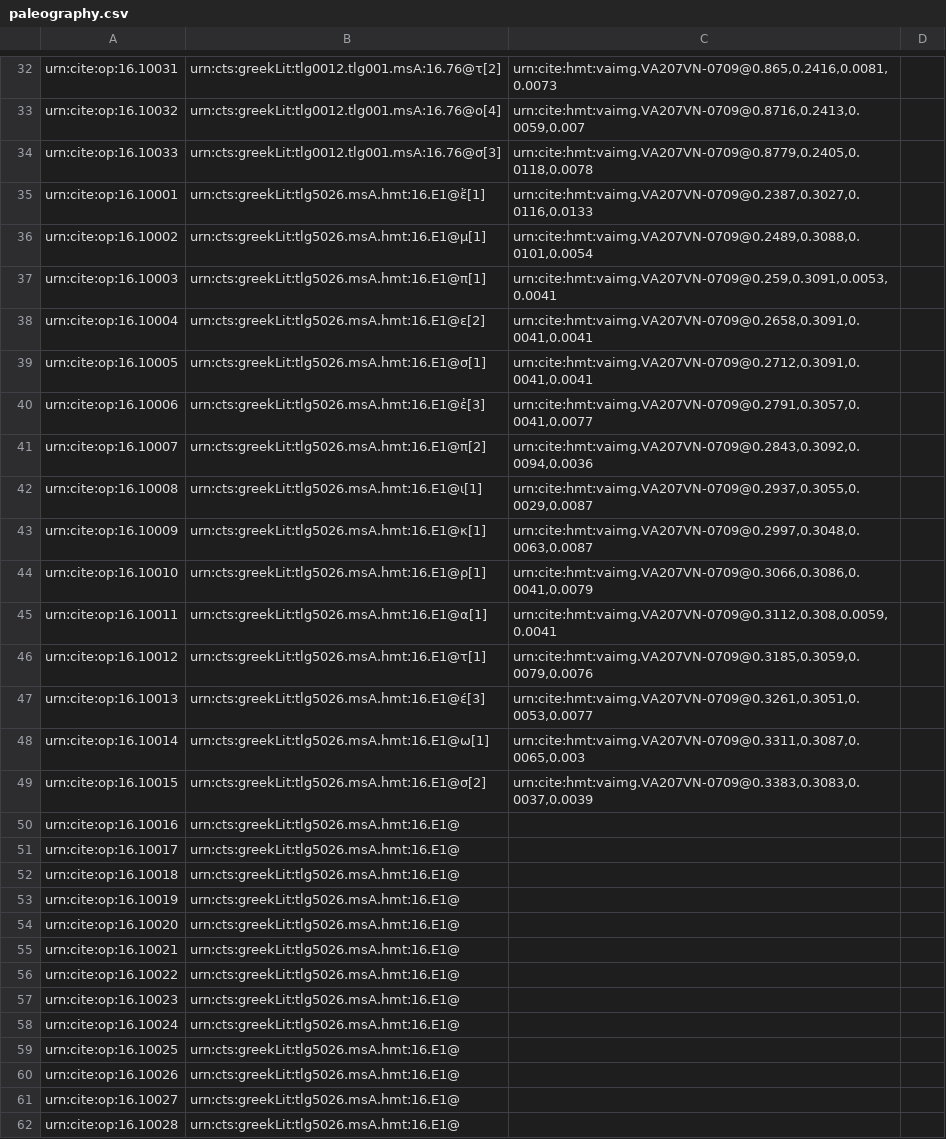
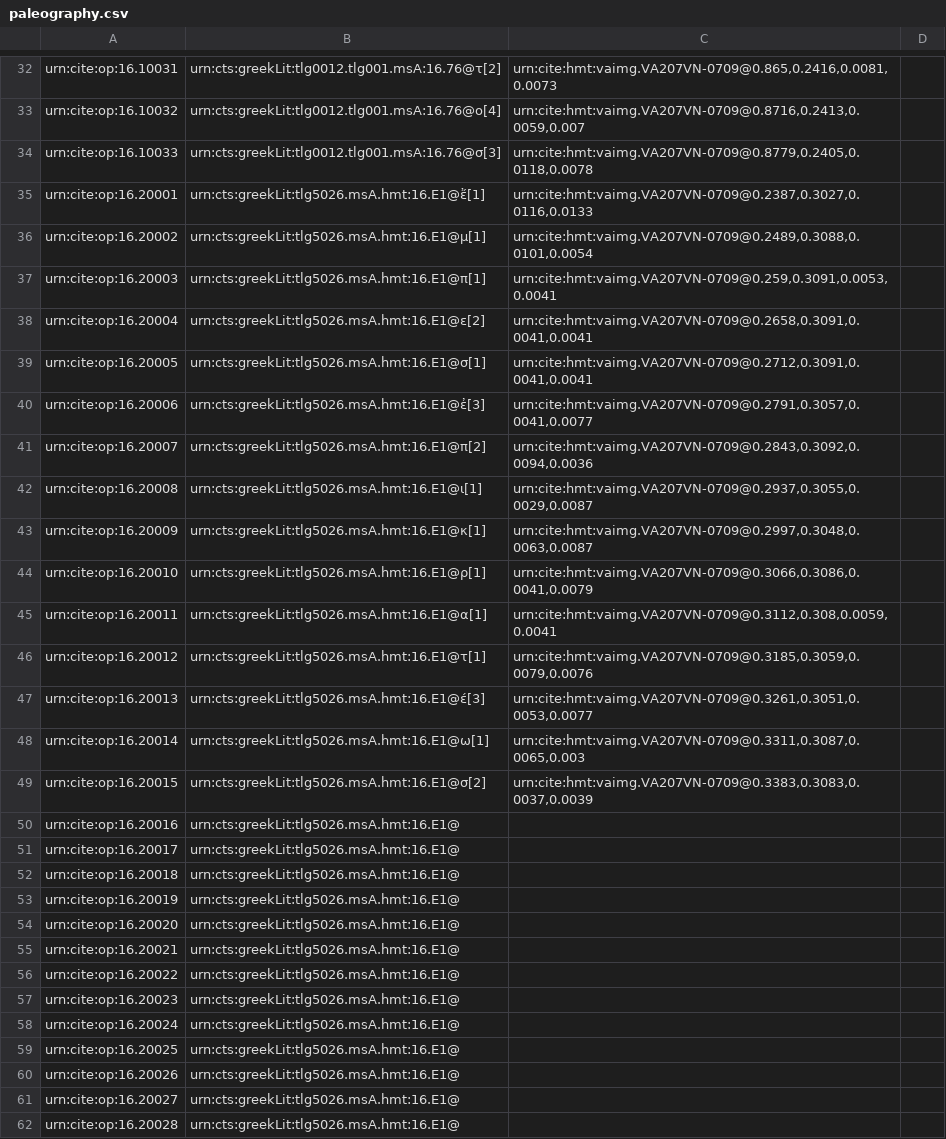
Before and after one commit to hmteditors/furman, a CSV file: 207v/collections/paleography.csv, drawn as a sheet; only a part is shown, gaps mark what is left out; the diff covers the shown part only.

Commit message:
Update paleography.csv

```diff
--- a/207v/collections/paleography.csv
+++ b/207v/collections/paleography.csv
@@ -34,29 +34,29 @@ urn:cite:op:16.10032,urn:cts:greekLit:tlg0012.tlg001.msA:16.76@ο[4],"urn:cite:h
 urn:cite:op:16.10033,urn:cts:greekLit:tlg0012.tlg001.msA:16.76@σ[3],"urn:cite:hmt:vaimg.VA207VN-0709@0.8779,0.2405,0.0118,0.0078",
-urn:cite:op:16.10001,urn:cts:greekLit:tlg5026.msA.hmt:16.E1@ἔ[1],"urn:cite:hmt:vaimg.VA207VN-0709@0.2387,0.3027,0.0116,0.0133",
-urn:cite:op:16.10002,urn:cts:greekLit:tlg5026.msA.hmt:16.E1@μ[1],"urn:cite:hmt:vaimg.VA207VN-0709@0.2489,0.3088,0.0101,0.0054",
-urn:cite:op:16.10003,urn:cts:greekLit:tlg5026.msA.hmt:16.E1@π[1],"urn:cite:hmt:vaimg.VA207VN-0709@0.259,0.3091,0.0053,0.0041",
-urn:cite:op:16.10004,urn:cts:greekLit:tlg5026.msA.hmt:16.E1@ε[2],"urn:cite:hmt:vaimg.VA207VN-0709@0.2658,0.3091,0.0041,0.0041",
-urn:cite:op:16.10005,urn:cts:greekLit:tlg5026.msA.hmt:16.E1@σ[1],"urn:cite:hmt:vaimg.VA207VN-0709@0.2712,0.3091,0.0041,0.0041",
-urn:cite:op:16.10006,urn:cts:greekLit:tlg5026.msA.hmt:16.E1@ἐ[3],"urn:cite:hmt:vaimg.VA207VN-0709@0.2791,0.3057,0.0041,0.0077",
-urn:cite:op:16.10007,urn:cts:greekLit:tlg5026.msA.hmt:16.E1@π[2],"urn:cite:hmt:vaimg.VA207VN-0709@0.2843,0.3092,0.0094,0.0036",
-urn:cite:op:16.10008,urn:cts:greekLit:tlg5026.msA.hmt:16.E1@ι[1],"urn:cite:hmt:vaimg.VA207VN-0709@0.2937,0.3055,0.0029,0.0087",
-urn:cite:op:16.10009,urn:cts:greekLit:tlg5026.msA.hmt:16.E1@κ[1],"urn:cite:hmt:vaimg.VA207VN-0709@0.2997,0.3048,0.0063,0.0087",
-urn:cite:op:16.10010,urn:cts:greekLit:tlg5026.msA.hmt:16.E1@ρ[1],"urn:cite:hmt:vaimg.VA207VN-0709@0.3066,0.3086,0.0041,0.0079",
-urn:cite:op:16.10011,urn:cts:greekLit:tlg5026.msA.hmt:16.E1@α[1],"urn:cite:hmt:vaimg.VA207VN-0709@0.3112,0.308,0.0059,0.0041",
-urn:cite:op:16.10012,urn:cts:greekLit:tlg5026.msA.hmt:16.E1@τ[1],"urn:cite:hmt:vaimg.VA207VN-0709@0.3185,0.3059,0.0079,0.0076",
-urn:cite:op:16.10013,urn:cts:greekLit:tlg5026.msA.hmt:16.E1@έ[3],"urn:cite:hmt:vaimg.VA207VN-0709@0.3261,0.3051,0.0053,0.0077",
-urn:cite:op:16.10014,urn:cts:greekLit:tlg5026.msA.hmt:16.E1@ω[1],"urn:cite:hmt:vaimg.VA207VN-0709@0.3311,0.3087,0.0065,0.003",
-urn:cite:op:16.10015,urn:cts:greekLit:tlg5026.msA.hmt:16.E1@σ[2],"urn:cite:hmt:vaimg.VA207VN-0709@0.3383,0.3083,0.0037,0.0039",
-urn:cite:op:16.10016,urn:cts:greekLit:tlg5026.msA.hmt:16.E1@,"",
-urn:cite:op:16.10017,urn:cts:greekLit:tlg5026.msA.hmt:16.E1@,"",
-urn:cite:op:16.10018,urn:cts:greekLit:tlg5026.msA.hmt:16.E1@,"",
-urn:cite:op:16.10019,urn:cts:greekLit:tlg5026.msA.hmt:16.E1@,"",
-urn:cite:op:16.10020,urn:cts:greekLit:tlg5026.msA.hmt:16.E1@,"",
-urn:cite:op:16.10021,urn:cts:greekLit:tlg5026.msA.hmt:16.E1@,"",
-urn:cite:op:16.10022,urn:cts:greekLit:tlg5026.msA.hmt:16.E1@,"",
-urn:cite:op:16.10023,urn:cts:greekLit:tlg5026.msA.hmt:16.E1@,"",
-urn:cite:op:16.10024,urn:cts:greekLit:tlg5026.msA.hmt:16.E1@,"",
-urn:cite:op:16.10025,urn:cts:greekLit:tlg5026.msA.hmt:16.E1@,"",
-urn:cite:op:16.10026,urn:cts:greekLit:tlg5026.msA.hmt:16.E1@,"",
-urn:cite:op:16.10027,urn:cts:greekLit:tlg5026.msA.hmt:16.E1@,"",
-urn:cite:op:16.10028,urn:cts:greekLit:tlg5026.msA.hmt:16.E1@,"",
+urn:cite:op:16.20001,urn:cts:greekLit:tlg5026.msA.hmt:16.E1@ἔ[1],"urn:cite:hmt:vaimg.VA207VN-0709@0.2387,0.3027,0.0116,0.0133",
+urn:cite:op:16.20002,urn:cts:greekLit:tlg5026.msA.hmt:16.E1@μ[1],"urn:cite:hmt:vaimg.VA207VN-0709@0.2489,0.3088,0.0101,0.0054",
+urn:cite:op:16.20003,urn:cts:greekLit:tlg5026.msA.hmt:16.E1@π[1],"urn:cite:hmt:vaimg.VA207VN-0709@0.259,0.3091,0.0053,0.0041",
+urn:cite:op:16.20004,urn:cts:greekLit:tlg5026.msA.hmt:16.E1@ε[2],"urn:cite:hmt:vaimg.VA207VN-0709@0.2658,0.3091,0.0041,0.0041",
+urn:cite:op:16.20005,urn:cts:greekLit:tlg5026.msA.hmt:16.E1@σ[1],"urn:cite:hmt:vaimg.VA207VN-0709@0.2712,0.3091,0.0041,0.0041",
+urn:cite:op:16.20006,urn:cts:greekLit:tlg5026.msA.hmt:16.E1@ἐ[3],"urn:cite:hmt:vaimg.VA207VN-0709@0.2791,0.3057,0.0041,0.0077",
+urn:cite:op:16.20007,urn:cts:greekLit:tlg5026.msA.hmt:16.E1@π[2],"urn:cite:hmt:vaimg.VA207VN-0709@0.2843,0.3092,0.0094,0.0036",
+urn:cite:op:16.20008,urn:cts:greekLit:tlg5026.msA.hmt:16.E1@ι[1],"urn:cite:hmt:vaimg.VA207VN-0709@0.2937,0.3055,0.0029,0.0087",
+urn:cite:op:16.20009,urn:cts:greekLit:tlg5026.msA.hmt:16.E1@κ[1],"urn:cite:hmt:vaimg.VA207VN-0709@0.2997,0.3048,0.0063,0.0087",
+urn:cite:op:16.20010,urn:cts:greekLit:tlg5026.msA.hmt:16.E1@ρ[1],"urn:cite:hmt:vaimg.VA207VN-0709@0.3066,0.3086,0.0041,0.0079",
+urn:cite:op:16.20011,urn:cts:greekLit:tlg5026.msA.hmt:16.E1@α[1],"urn:cite:hmt:vaimg.VA207VN-0709@0.3112,0.308,0.0059,0.0041",
+urn:cite:op:16.20012,urn:cts:greekLit:tlg5026.msA.hmt:16.E1@τ[1],"urn:cite:hmt:vaimg.VA207VN-0709@0.3185,0.3059,0.0079,0.0076",
+urn:cite:op:16.20013,urn:cts:greekLit:tlg5026.msA.hmt:16.E1@έ[3],"urn:cite:hmt:vaimg.VA207VN-0709@0.3261,0.3051,0.0053,0.0077",
+urn:cite:op:16.20014,urn:cts:greekLit:tlg5026.msA.hmt:16.E1@ω[1],"urn:cite:hmt:vaimg.VA207VN-0709@0.3311,0.3087,0.0065,0.003",
+urn:cite:op:16.20015,urn:cts:greekLit:tlg5026.msA.hmt:16.E1@σ[2],"urn:cite:hmt:vaimg.VA207VN-0709@0.3383,0.3083,0.0037,0.0039",
+urn:cite:op:16.20016,urn:cts:greekLit:tlg5026.msA.hmt:16.E1@,"",
+urn:cite:op:16.20017,urn:cts:greekLit:tlg5026.msA.hmt:16.E1@,"",
+urn:cite:op:16.20018,urn:cts:greekLit:tlg5026.msA.hmt:16.E1@,"",
+urn:cite:op:16.20019,urn:cts:greekLit:tlg5026.msA.hmt:16.E1@,"",
+urn:cite:op:16.20020,urn:cts:greekLit:tlg5026.msA.hmt:16.E1@,"",
+urn:cite:op:16.20021,urn:cts:greekLit:tlg5026.msA.hmt:16.E1@,"",
+urn:cite:op:16.20022,urn:cts:greekLit:tlg5026.msA.hmt:16.E1@,"",
+urn:cite:op:16.20023,urn:cts:greekLit:tlg5026.msA.hmt:16.E1@,"",
+urn:cite:op:16.20024,urn:cts:greekLit:tlg5026.msA.hmt:16.E1@,"",
+urn:cite:op:16.20025,urn:cts:greekLit:tlg5026.msA.hmt:16.E1@,"",
+urn:cite:op:16.20026,urn:cts:greekLit:tlg5026.msA.hmt:16.E1@,"",
+urn:cite:op:16.20027,urn:cts:greekLit:tlg5026.msA.hmt:16.E1@,"",
+urn:cite:op:16.20028,urn:cts:greekLit:tlg5026.msA.hmt:16.E1@,"",
```
Also changed, not shown: 22 edited cells elsewhere in this file.
